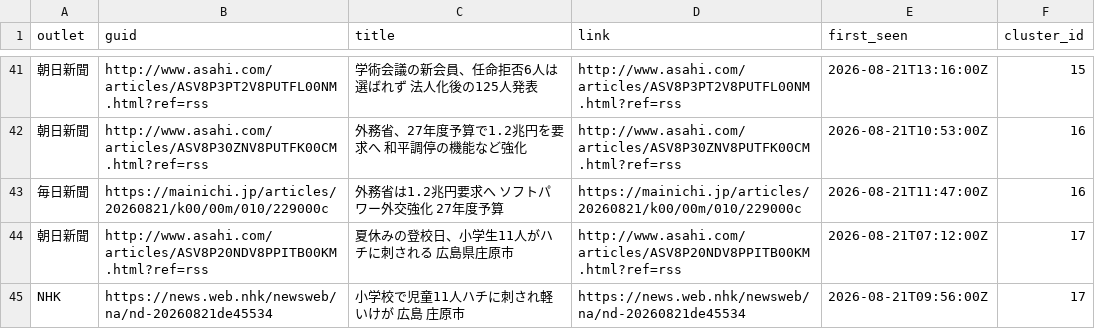
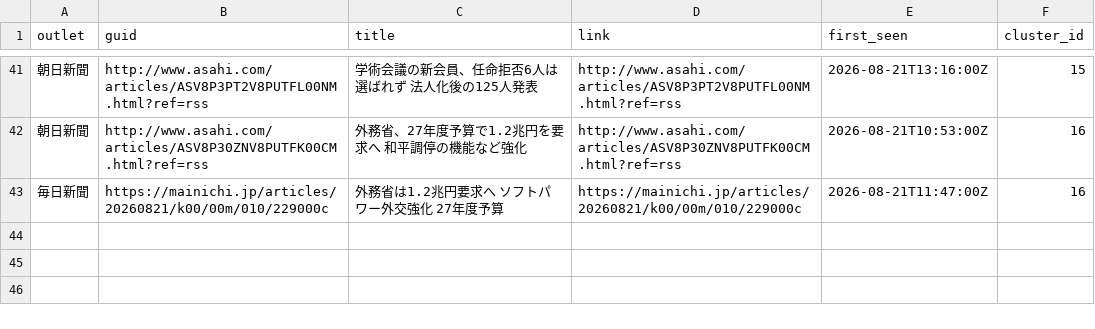
Before and after one commit to twill3c/midashi-sanmenkyo, a CSV file: data/processed/clusters.csv, drawn as a sheet; only a part is shown, gaps mark what is left out; the diff names each change by its address in the sheet, - before the commit and + after, or states it on an @@ line.

```diff
--- a/data/processed/clusters.csv
+++ b/data/processed/clusters.csv
-row 44: 朝日新聞 | http://www.asahi.com/articles/ASV8P20NDV8PPITB00KM.html?ref=rss | 夏休みの登校日、小学生11人がハチに刺される 広島県庄原市 | http://www.asahi.com/articles/ASV8P20NDV8PPITB00KM.html?ref=rss | 2026-08-21T07:12:00Z | 17
-row 45: NHK | https://news.web.nhk/newsweb/na/nd-20260821de45534 | 小学校で児童11人ハチに刺され軽いけが 広島 庄原市 | https://news.web.nhk/newsweb/na/nd-20260821de45534 | 2026-08-21T09:56:00Z | 17
```
Also changed, not shown: data/ledger.csv, data/processed/stats.csv, 5 other files.
